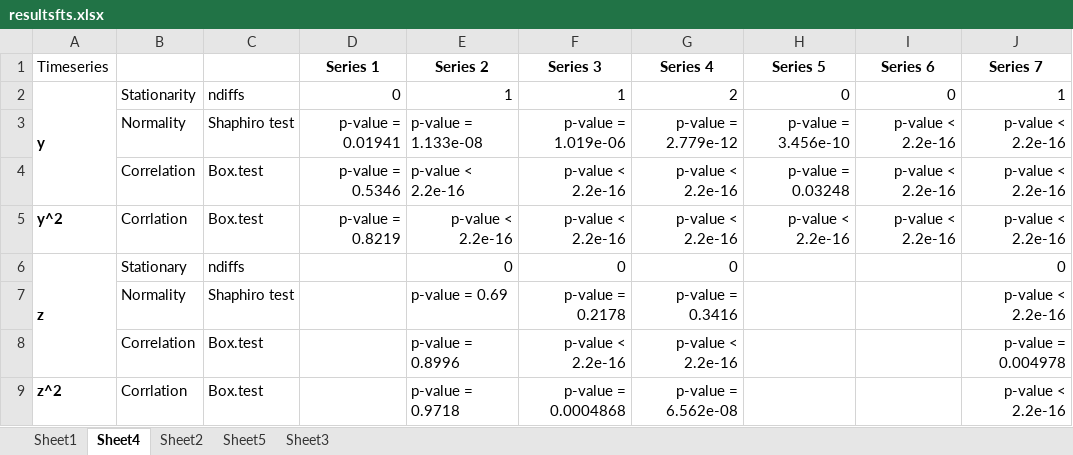
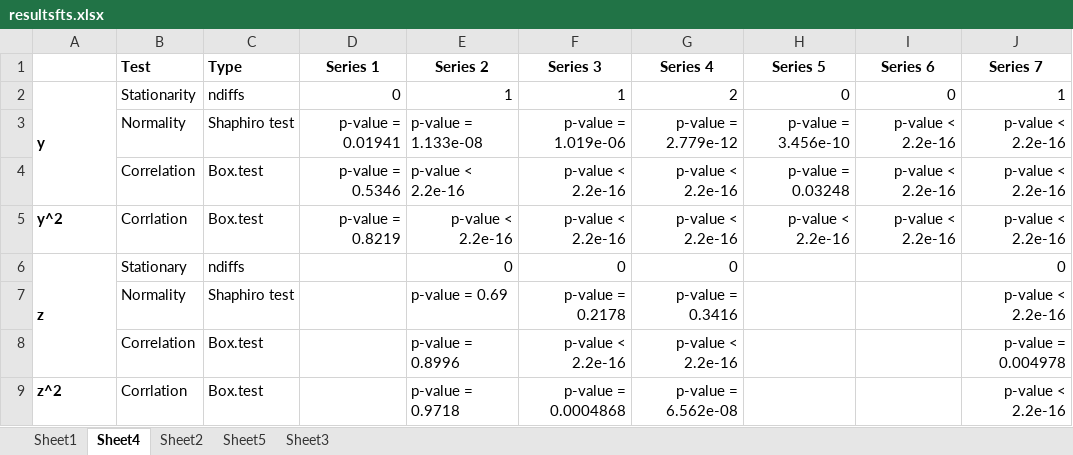
Before and after one commit to opanvas/forecasting_time_series, an Excel workbook: resultsfts.xlsx, sheet Sheet4, drawn as a sheet; values as stored, in another font and other column widths than the file's, no borders; the diff names each change by its address in the sheet, - before the commit and + after, or states it on an @@ line.

Commit message:
Update resultsfts.xlsx
Formatting table so looks better in R

```diff
--- a/resultsfts.xlsx (sheet Sheet4)
+++ b/resultsfts.xlsx (sheet Sheet4)
-A1: Timeseries
+A1: (empty)
-B1: (empty)
+B1: Test
-C1: (empty)
+C1: Type
```
